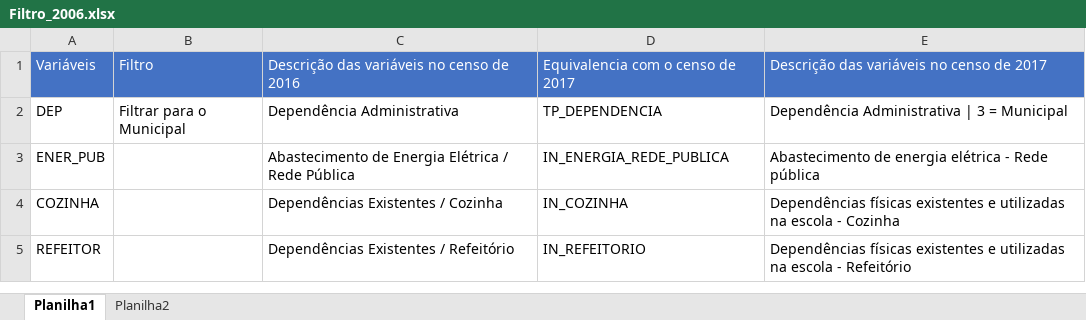
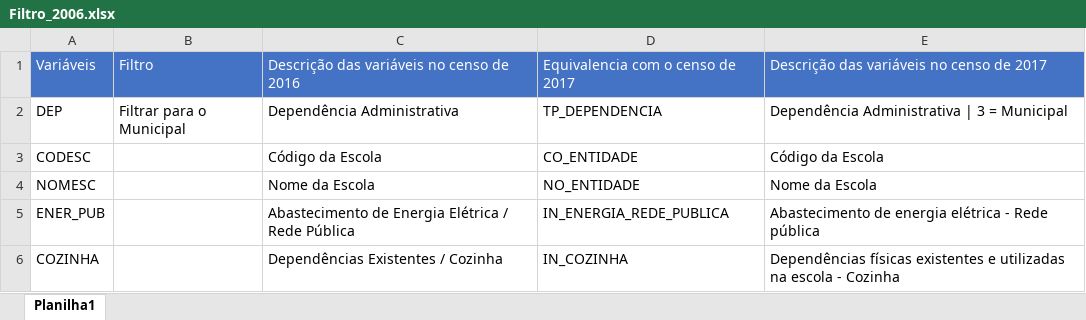
Before and after one commit to luizfcp/Projeto-Alimentacao-Infantil, an Excel workbook: data/Dados Educacionais/Censo 2006/Filtro_2006.xlsx, sheet Planilha1, drawn as a sheet; only a part is shown; the shorter side is filled out with more unchanged rows; values as stored, in another font and other column widths than the file's, no borders; the diff names each change by its address in the sheet, - before the commit and + after, or states it on an @@ line.

```diff
--- a/data/Dados Educacionais/Censo 2006/Filtro_2006.xlsx (sheet Planilha1)
+++ b/data/Dados Educacionais/Censo 2006/Filtro_2006.xlsx (sheet Planilha1)
-sheet tab: Planilha2
+row 3: CODESC |  | Código da Escola | CO_ENTIDADE | Código da Escola
+row 4: NOMESC |  | Nome da Escola | NO_ENTIDADE | Nome da Escola
```
Also changed, not shown: data/Dados Educacionais/Censo 2006/Padronização_2006.xlsx, 1 other file.
